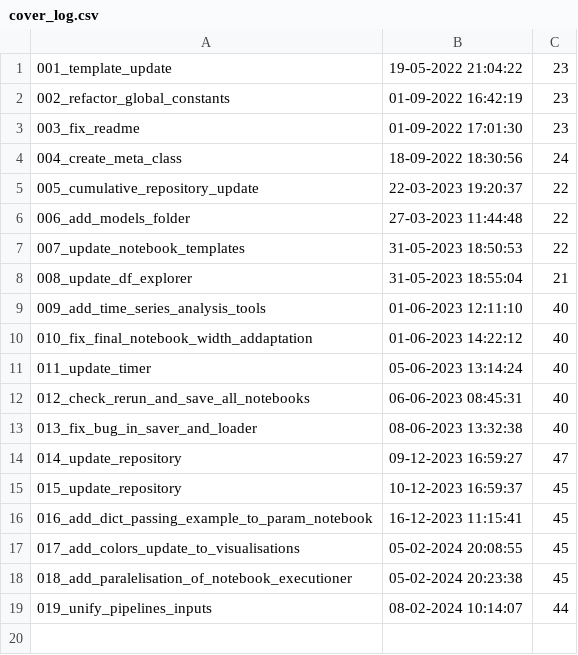
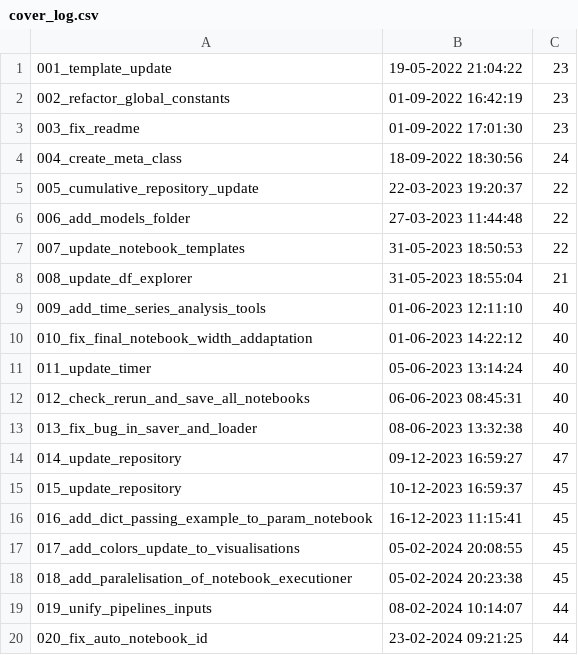
Before and after one commit to Dzirik/ds_ml_template, a CSV file: logs/cover_log.csv, drawn as a sheet; the diff names each change by its address in the sheet, - before the commit and + after, or states it on an @@ line.

Commit message:
Add cover log

```diff
--- a/logs/cover_log.csv
+++ b/logs/cover_log.csv
+row 20: 020_fix_auto_notebook_id | 23-02-2024 09:21:25 | 44
```
